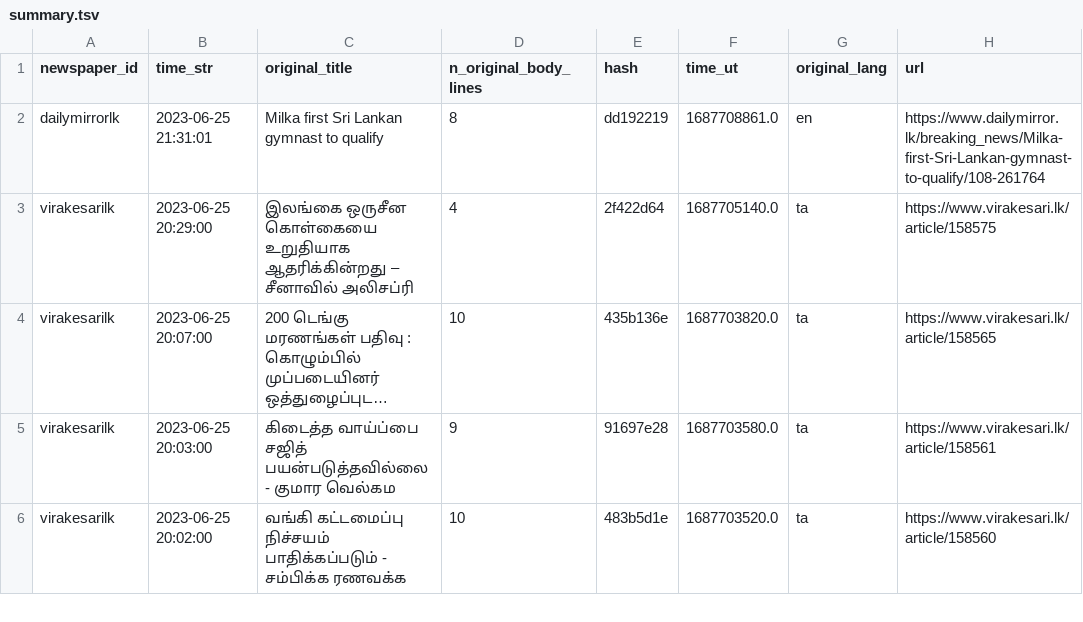
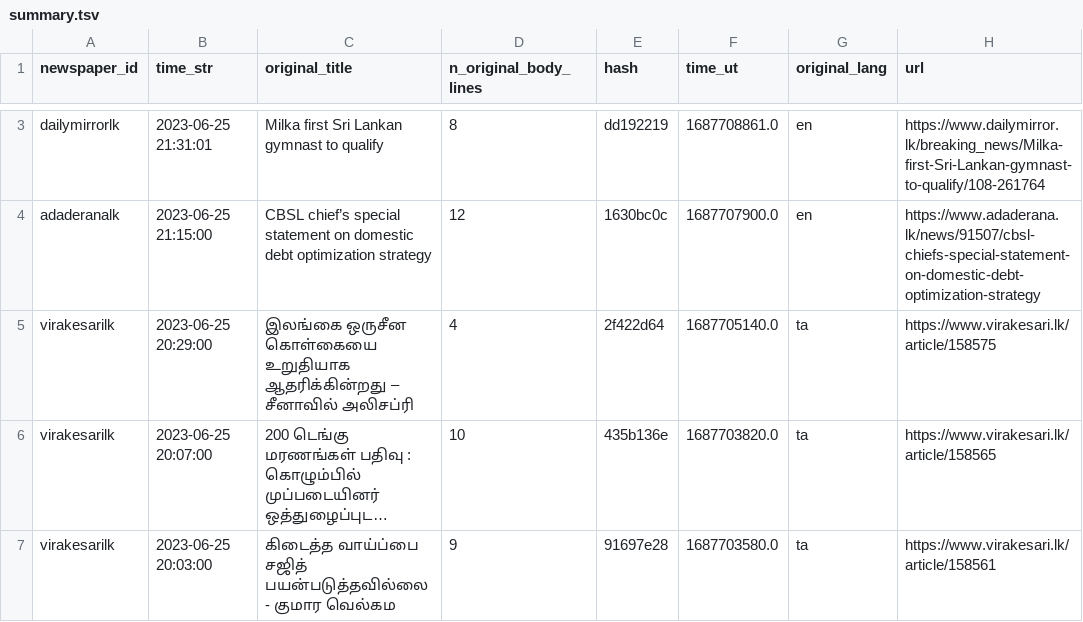
Before and after one commit to nuuuwan/news_lk3_data, a TSV file: reports/summary.tsv, drawn as a sheet; only a part is shown, gaps mark what is left out; the shorter side is filled out with more unchanged rows; long unchanged cells end in …; the diff covers the shown part only.

Commit message:
Uploaded reports

```diff
--- a/reports/summary.tsv
+++ b/reports/summary.tsv
@@ -2,2 +3,3 @@ newspaper_id	time_str	original_title	n_original_body_lines	hash	time_ut	original
 dailymirrorlk	2023-06-25 21:31:01	Milka first Sri Lankan gymnast to qualify	8	dd192219	1687708861.0	en	https://www.dailymirror.lk/breaking_news/Milka-first-Sri-Lankan-gymnast-to-qualify/108-261764
+adaderanalk	2023-06-25 21:15:00	CBSL chief’s special statement on domestic debt optimization strategy	12	1630bc0c	1687707900.0	en	https://www.adaderana.lk/news/91507/cbsl-chiefs-special-statement-on-domestic-debt-optimization-strategy
 virakesarilk	2023-06-25 20:29:00	இலங்கை ஒருசீன கொள்கையை உறுதியாக ஆதரிக்கின்றது – சீனாவில் அலிசப்ரி	4	2f422d64	1687705140.0	ta	https://www.virakesari.lk/article/158575
```
Also changed, not shown: 2 added rows and 3 edited cells elsewhere in this file, 1 other file.
